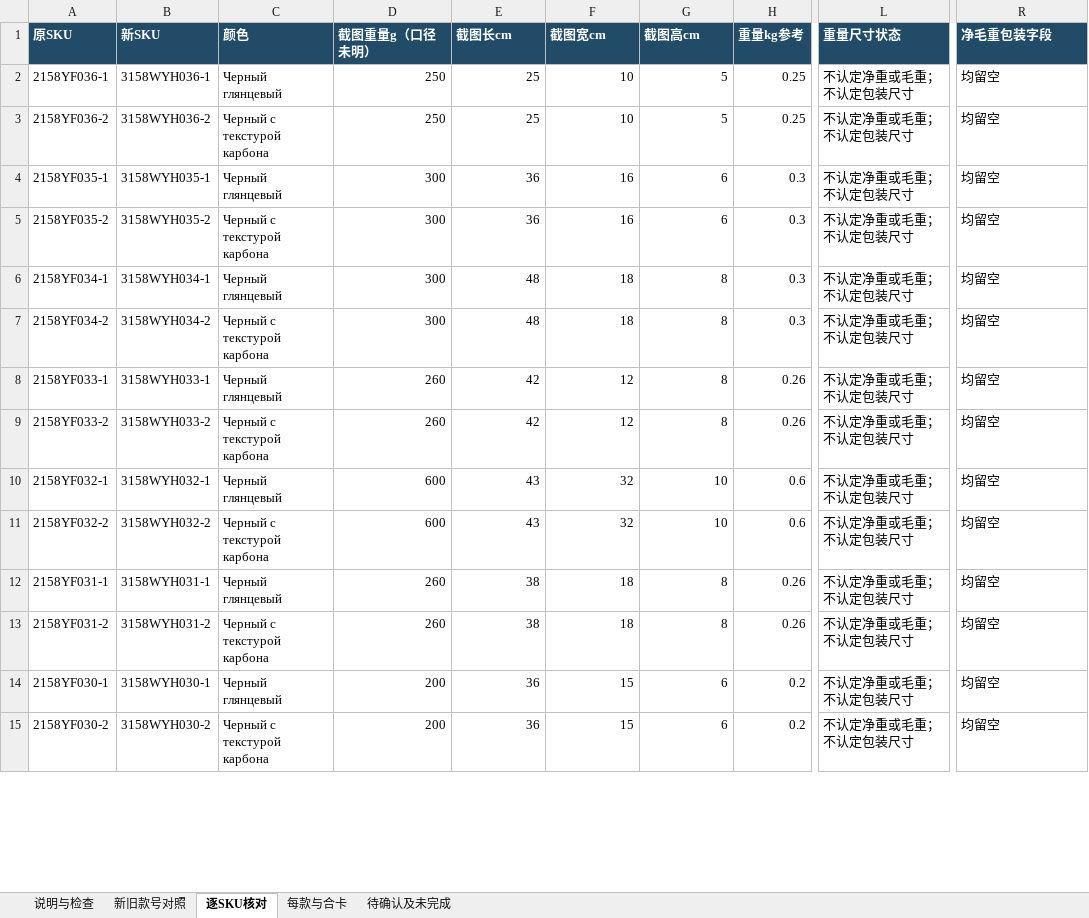
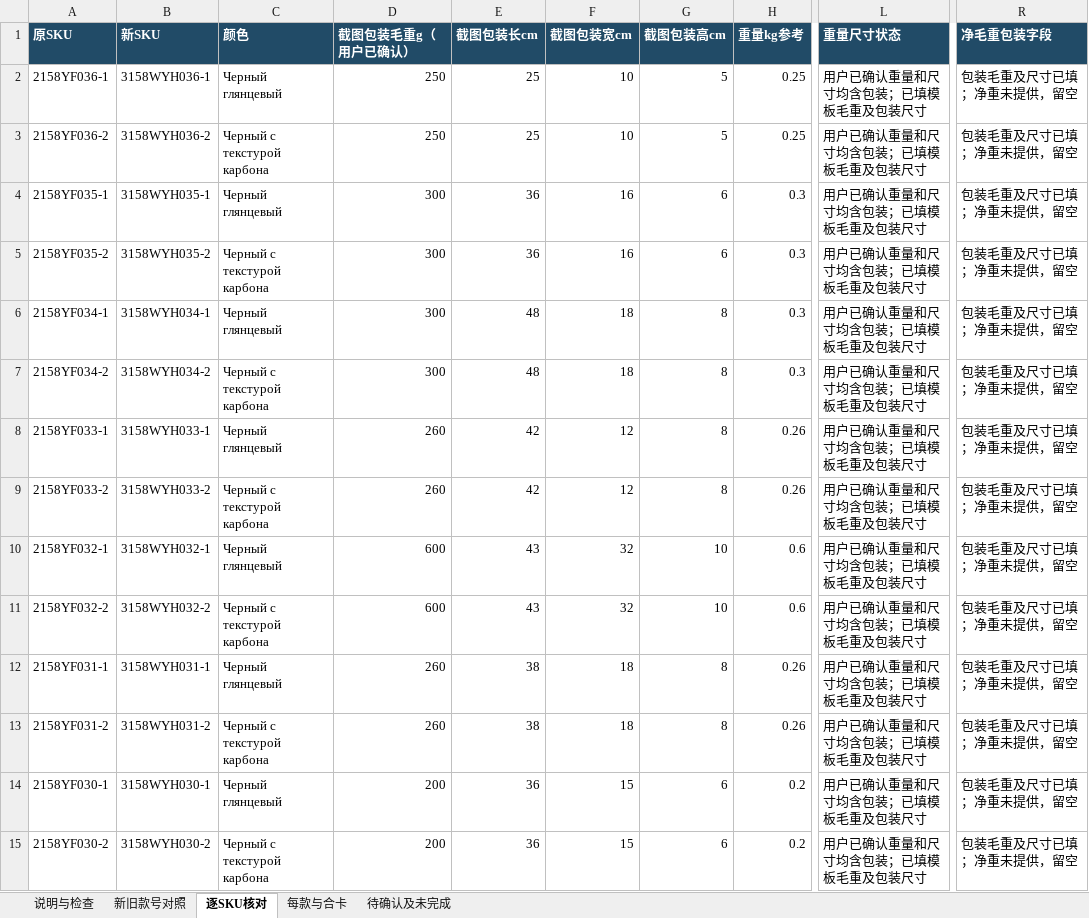
Before and after one commit to yinghuaw983-dotcom/test, an Excel workbook: ozon/phase1/20261106-2355/B_Ozon_SKU_review.xlsx, sheet 逐SKU核对, drawn as a sheet; only a part is shown, gaps mark what is left out; values as stored, in another font and other column widths than the file's, no borders; the diff covers the shown part only; the diff names each change by its address in the sheet, - before the commit and + after, or states it on an @@ line.

```diff
--- a/ozon/phase1/20261106-2355/B_Ozon_SKU_review.xlsx (sheet 逐SKU核对)
+++ b/ozon/phase1/20261106-2355/B_Ozon_SKU_review.xlsx (sheet 逐SKU核对)
-D1: 截图重量g（口径未明）
+D1: 截图包装毛重g（用户已确认）
-E1: 截图长cm
+E1: 截图包装长cm
-F1: 截图宽cm
+F1: 截图包装宽cm
-G1: 截图高cm
+G1: 截图包装高cm
-L2:L15 (重量尺寸状态): 不认定净重或毛重；不认定包装尺寸
+L2:L15 (重量尺寸状态): 用户已确认重量和尺寸均含包装；已填模板毛重及包装尺寸
-R2:R15 (净毛重包装字段): 均留空
+R2:R15 (净毛重包装字段): 包装毛重及尺寸已填；净重未提供，留空
```
Also changed, not shown: 114 edited cells elsewhere in this sheet, sheet 说明与检查, sheet 待确认及未完成, 1 other file.
